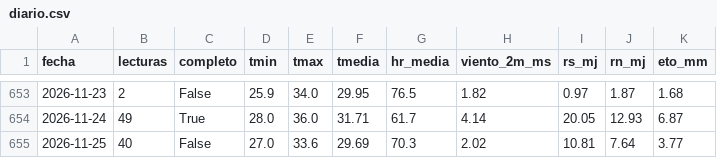
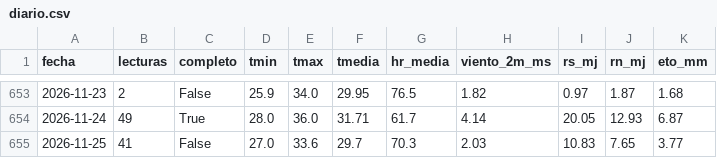
Before and after one commit to henryayalachully12-alt/cecasp, a CSV file: data/diario.csv, drawn as a sheet; only a part is shown, gaps mark what is left out.

Commit message:
Nuevas lecturas

```diff
--- a/data/diario.csv
+++ b/data/diario.csv
@@ -654,2 +654,2 @@ fecha,lecturas,completo,tmin,tmax,tmedia,hr_media,viento_2m_ms,rs_mj,rn_mj,eto_m
 2026-11-24,49,True,28.0,36.0,31.71,61.7,4.14,20.05,12.93,6.87
-2026-11-25,40,False,27.0,33.6,29.69,70.3,2.02,10.81,7.64,3.77
+2026-11-25,41,False,27.0,33.6,29.7,70.3,2.03,10.83,7.65,3.77
```
Also changed, not shown: data/etc_diaria.csv, 2 other files.
